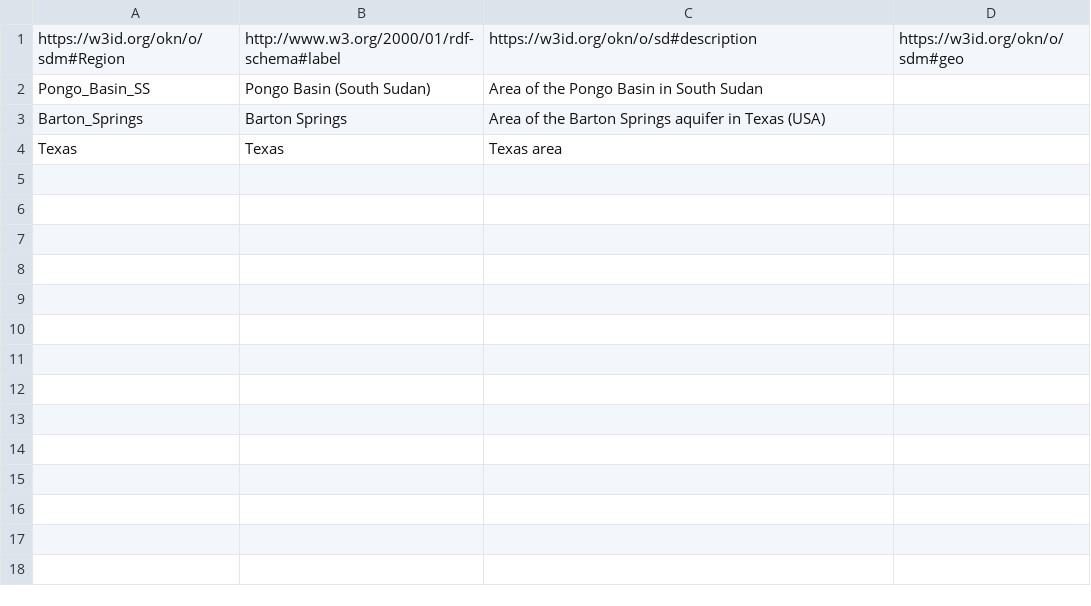
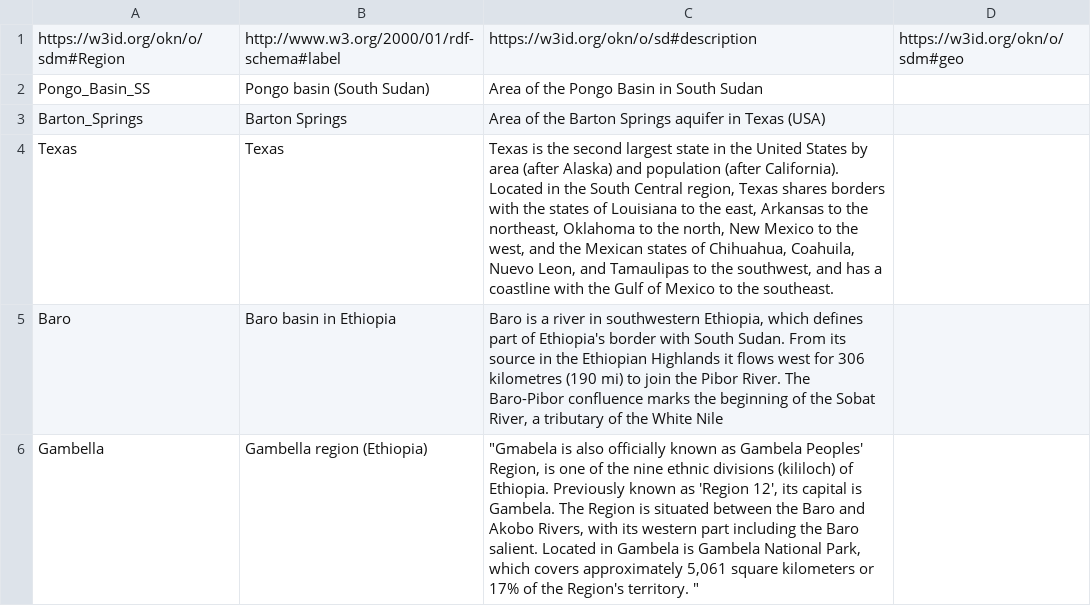
Before and after one commit to mintproject/ModelCatalog, a CSV file: Data/Region.csv, drawn as a sheet.

```diff
--- a/Data/Region.csv
+++ b/Data/Region.csv
@@ -1,4 +1,6 @@
 https://w3id.org/okn/o/sdm#Region,http://www.w3.org/2000/01/rdf-schema#label,https://w3id.org/okn/o/sd#description,https://w3id.org/okn/o/sdm#geo
-Pongo_Basin_SS,Pongo Basin (South Sudan),Area of the Pongo Basin in South Sudan,
+Pongo_Basin_SS,Pongo basin (South Sudan),Area of the Pongo Basin in South Sudan,
 Barton_Springs,Barton Springs,Area of the Barton Springs aquifer in Texas (USA),
-Texas,Texas,Texas area,
+Texas,Texas,"Texas is the second largest state in the United States by area (after Alaska) and population (after California). Located in the South Central region, Texas shares borders with the states of Louisiana to the east, Arkansas to the northeast, Oklahoma to the north, New Mexico to the west, and the Mexican states of Chihuahua, Coahuila, Nuevo Leon, and Tamaulipas to the southwest, and has a coastline with the Gulf of Mexico to the southeast. ",
+Baro,Baro basin in Ethiopia,"Baro is a river in southwestern Ethiopia, which defines part of Ethiopia's border with South Sudan. From its source in the Ethiopian Highlands it flows west for 306 kilometres (190 mi) to join the Pibor River. The Baro-Pibor confluence marks the beginning of the Sobat River, a tributary of the White Nile",
+Gambella,Gambella region (Ethiopia),"""Gmabela is also officially known as Gambela Peoples' Region, is one of the nine ethnic divisions (kililoch) of Ethiopia. Previously known as 'Region 12', its capital is Gambela. The Region is situated between the Baro and Akobo Rivers, with its western part including the Baro salient. Located in Gambela is Gambela National Park, which covers approximately 5,061 square kilometers or 17% of the Region's territory. """,
```
Also changed, not shown: Data/Parameter.csv, Data/SampleResource.csv.
